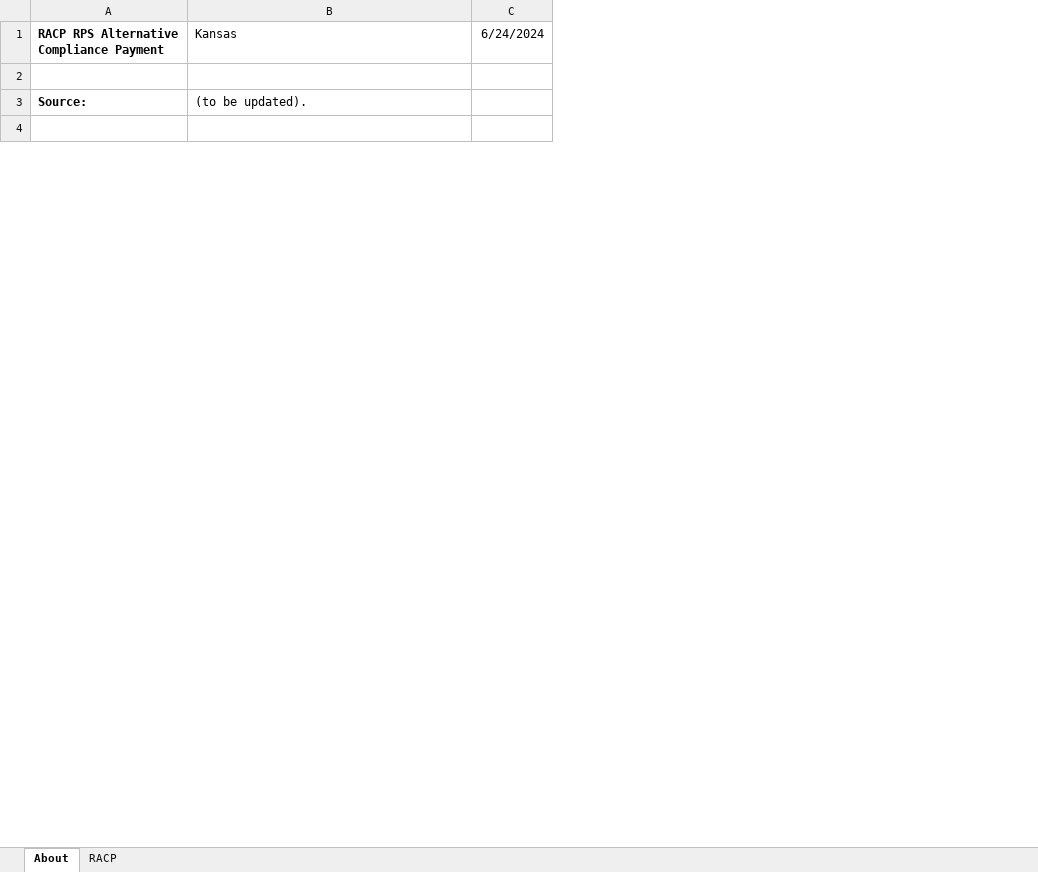
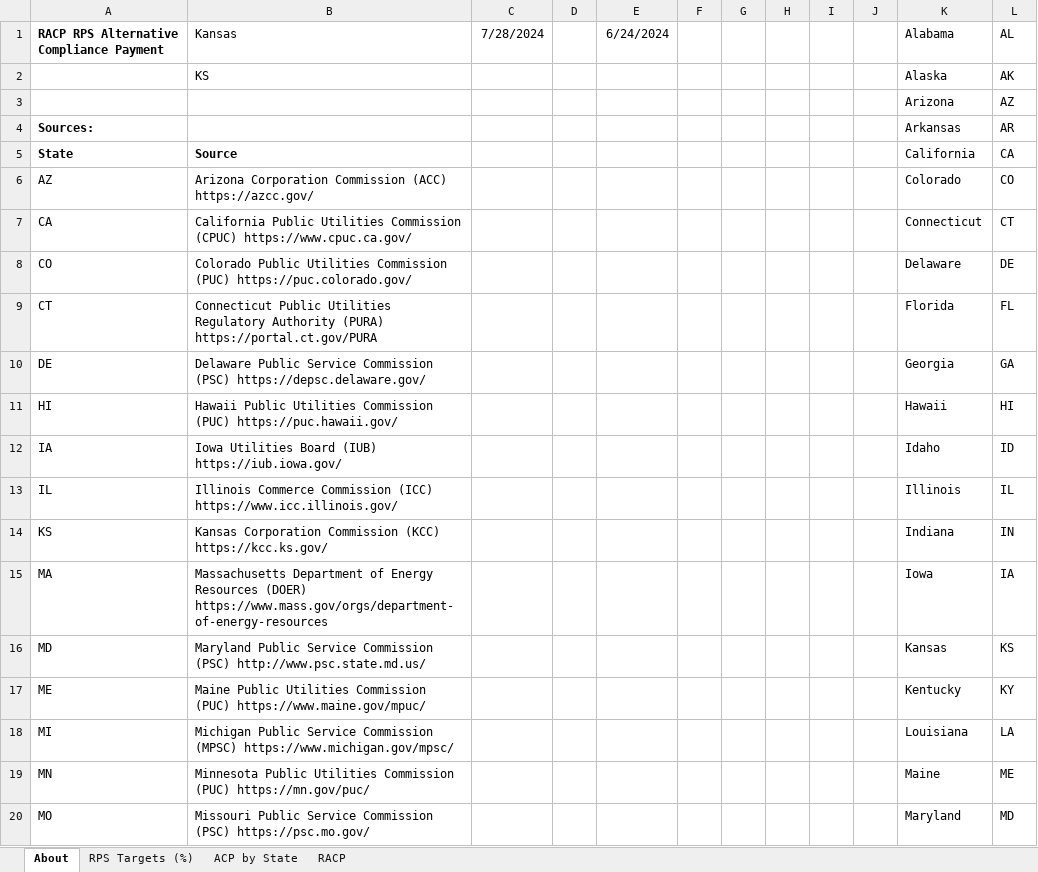
Before and after one commit to EnergyInnovation/eps-kansas, an Excel workbook: InputData/ctrl-settings/RACP/RPS Alternative Compliance Payment.xlsx, sheet About, drawn as a sheet; only a part is shown; values as stored, in another font and other column widths than the file's, no borders; conditional formats not drawn; removed rows and columns are numbered as before the commit, all else as after; the diff covers the shown part only; the diff names each change by its address in the sheet, - before the commit and + after, or states it on an @@ line.

```diff
--- a/InputData/ctrl-settings/RACP/RPS Alternative Compliance Payment.xlsx (sheet About)
+++ b/InputData/ctrl-settings/RACP/RPS Alternative Compliance Payment.xlsx (sheet About)
+sheet tab: RPS Targets (%)
+sheet tab: ACP by State
+column C (7/28/2024), empty
+column D, empty
+column F, empty
+column G, empty
+column H, empty
+column I, empty
+column J, empty
+column K (Alabama), rows 3-4: Arizona | Arkansas
+column L (AL), rows 3-4: AZ | AR
+row 2:  | KS |  |  |  |  |  |  |  |  | Alaska | AK
-row 3: (empty)
+row 3:  |  |  |  |  |  |  |  |  |  | Arizona | AZ
-row 3: Source: | (to be updated).
-row 4: (empty)
+row 4: Sources: |  |  |  |  |  |  |  |  |  | Arkansas | AR
+row 5: State | Source |  |  |  |  |  |  |  |  | California | CA
+row 6: AZ | Arizona Corporation Commission (ACC) https://azcc.gov/ |  |  |  |  |  |  |  |  | Colorado | CO
+row 7: CA | California Public Utilities Commission (CPUC) https://www.cpuc.ca.gov/ |  |  |  |  |  |  |  |  | Connecticut | CT
+row 8: CO | Colorado Public Utilities Commission (PUC) https://puc.colorado.gov/ |  |  |  |  |  |  |  |  | Delaware | DE
+row 9: CT | Connecticut Public Utilities Regulatory Authority (PURA) https://portal.ct.gov/PURA |  |  |  |  |  |  |  |  | Florida | FL
+row 10: DE | Delaware Public Service Commission (PSC) https://depsc.delaware.gov/ |  |  |  |  |  |  |  |  | Georgia | GA
+row 11: HI | Hawaii Public Utilities Commission (PUC) https://puc.hawaii.gov/ |  |  |  |  |  |  |  |  | Hawaii | HI
+row 12: IA | Iowa Utilities Board (IUB) https://iub.iowa.gov/ |  |  |  |  |  |  |  |  | Idaho | ID
+row 13: IL | Illinois Commerce Commission (ICC) https://www.icc.illinois.gov/ |  |  |  |  |  |  |  |  | Illinois | IL
+row 14: KS | Kansas Corporation Commission (KCC) https://kcc.ks.gov/ |  |  |  |  |  |  |  |  | Indiana | IN
+row 15: MA | Massachusetts Department of Energy Resources (DOER) https://www.mass.gov/orgs/department-of-energy-resources |  |  |  |  |  |  |  |  | Iowa | IA
+row 16: MD | Maryland Public Service Commission (PSC) http://www.psc.state.md.us/ |  |  |  |  |  |  |  |  | Kansas | KS
+row 17: ME | Maine Public Utilities Commission (PUC) https://www.maine.gov/mpuc/ |  |  |  |  |  |  |  |  | Kentucky | KY
+row 18: MI | Michigan Public Service Commission (MPSC) https://www.michigan.gov/mpsc/ |  |  |  |  |  |  |  |  | Louisiana | LA
+row 19: MN | Minnesota Public Utilities Commission (PUC) https://mn.gov/puc/ |  |  |  |  |  |  |  |  | Maine | ME
+row 20: MO | Missouri Public Service Commission (PSC) https://psc.mo.gov/ |  |  |  |  |  |  |  |  | Maryland | MD
```
Also changed, not shown: 33 added rows and 4 edited cells elsewhere in this sheet, sheet RACP, charts or pictures, InputData/elec/CDRDfRCP/Cln Dsptchble Rsrc Dmnd for Rlbty Curve Param.xlsx, InputData/elec/HOC/HOC Hydro Opportunity Costs.xlsx, 23 other files.
